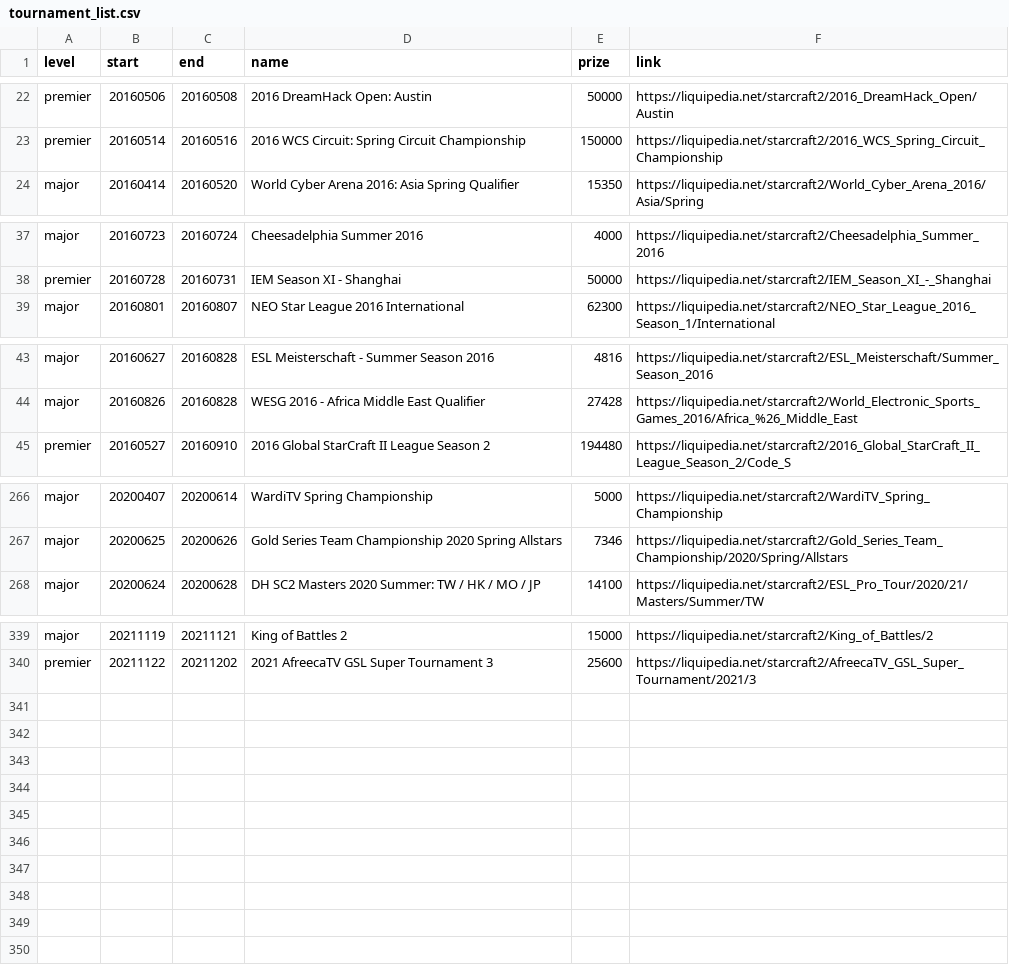
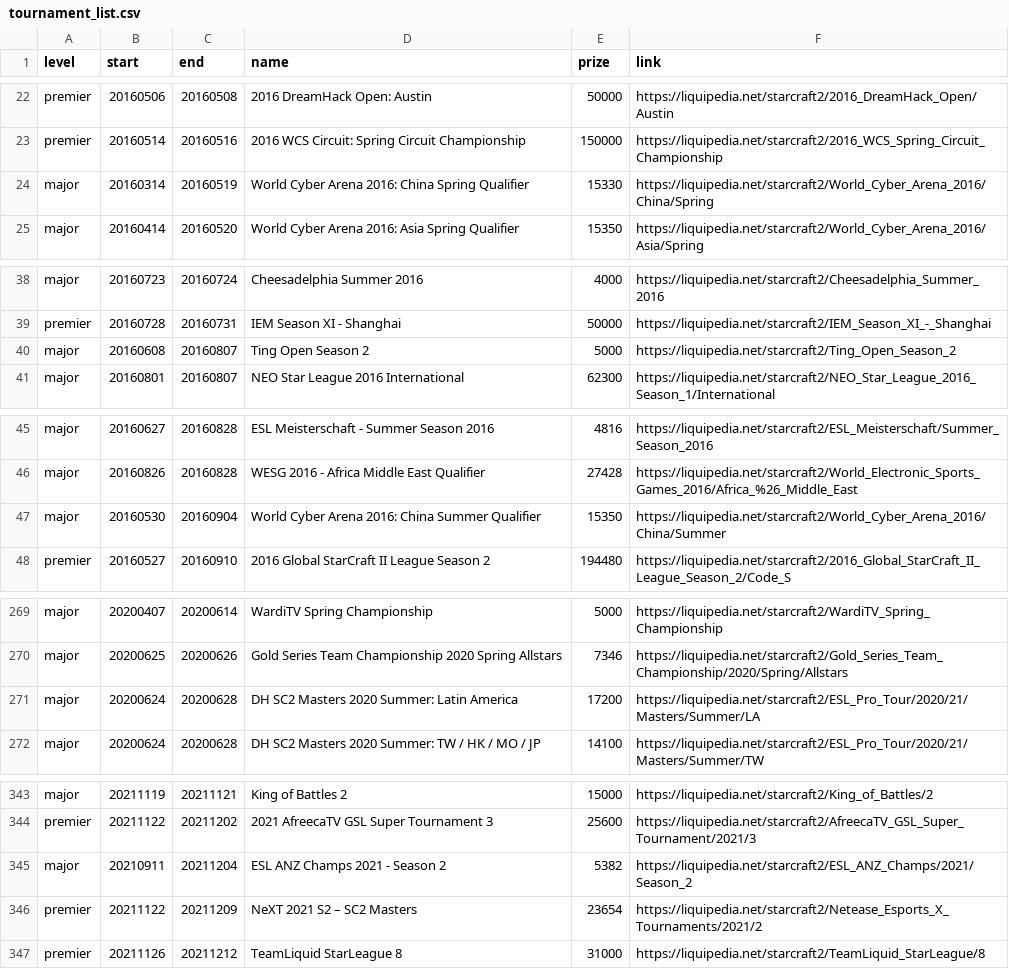
Before and after one commit to jacobvsdanniel/sc2_elo, a CSV file: tournament_list.csv, drawn as a sheet; only a part is shown, gaps mark what is left out.

Commit message:
update tournaments; split some player ids

```diff
--- a/tournament_list.csv
+++ b/tournament_list.csv
@@ -23,2 +23,3 @@ premier,20160506,20160508,2016 DreamHack Open: Austin,50000,https://liquipedia.n
 premier,20160514,20160516,2016 WCS Circuit: Spring Circuit Championship,150000,https://liquipedia.net/starcraft2/2016_WCS_Spring_Circuit_Championship
+major,20160314,20160519,World Cyber Arena 2016: China Spring Qualifier,15330,https://liquipedia.net/starcraft2/World_Cyber_Arena_2016/China/Spring
 major,20160414,20160520,World Cyber Arena 2016: Asia Spring Qualifier,15350,https://liquipedia.net/starcraft2/World_Cyber_Arena_2016/Asia/Spring
@@ -38,2 +39,3 @@ major,20160723,20160724,Cheesadelphia Summer 2016,4000,https://liquipedia.net/st
 premier,20160728,20160731,IEM Season XI - Shanghai,50000,https://liquipedia.net/starcraft2/IEM_Season_XI_-_Shanghai
+major,20160608,20160807,Ting Open Season 2,5000,https://liquipedia.net/starcraft2/Ting_Open_Season_2
 major,20160801,20160807,NEO Star League 2016 International,62300,https://liquipedia.net/starcraft2/NEO_Star_League_2016_Season_1/International
@@ -44,2 +46,3 @@ major,20160627,20160828,ESL Meisterschaft - Summer Season 2016,4816,https://liqu
 major,20160826,20160828,WESG 2016 - Africa  Middle East Qualifier,27428,https://liquipedia.net/starcraft2/World_Electronic_Sports_Games_2016/Africa_%26_Middle_East
+major,20160530,20160904,World Cyber Arena 2016: China Summer Qualifier,15350,https://liquipedia.net/starcraft2/World_Cyber_Arena_2016/China/Summer
 premier,20160527,20160910,2016 Global StarCraft II League Season 2,194480,https://liquipedia.net/starcraft2/2016_Global_StarCraft_II_League_Season_2/Code_S
@@ -267,2 +270,3 @@ major,20200407,20200614,WardiTV Spring Championship,5000,https://liquipedia.net/
 major,20200625,20200626,Gold Series Team Championship 2020 Spring Allstars,7346,https://liquipedia.net/starcraft2/Gold_Series_Team_Championship/2020/Spring/Allstars
+major,20200624,20200628,DH SC2 Masters 2020 Summer: Latin America,17200,https://liquipedia.net/starcraft2/ESL_Pro_Tour/2020/21/Masters/Summer/LA
 major,20200624,20200628,DH SC2 Masters 2020 Summer: TW / HK / MO / JP,14100,https://liquipedia.net/starcraft2/ESL_Pro_Tour/2020/21/Masters/Summer/TW
@@ -340 +344,4 @@ major,20211119,20211121,King of Battles 2,15000,https://liquipedia.net/starcraft
 premier,20211122,20211202,2021 AfreecaTV GSL Super Tournament 3,25600,https://liquipedia.net/starcraft2/AfreecaTV_GSL_Super_Tournament/2021/3
+major,20210911,20211204,ESL ANZ Champs 2021 - Season 2,5382,https://liquipedia.net/starcraft2/ESL_ANZ_Champs/2021/Season_2
+premier,20211122,20211209,NeXT 2021 S2 – SC2 Masters,23654,https://liquipedia.net/starcraft2/Netease_Esports_X_Tournaments/2021/2
+premier,20211126,20211212,TeamLiquid StarLeague 8,31000,https://liquipedia.net/starcraft2/TeamLiquid_StarLeague/8
```
Also changed, not shown: highest_elo.csv, player_elo.csv, 2 other files.
